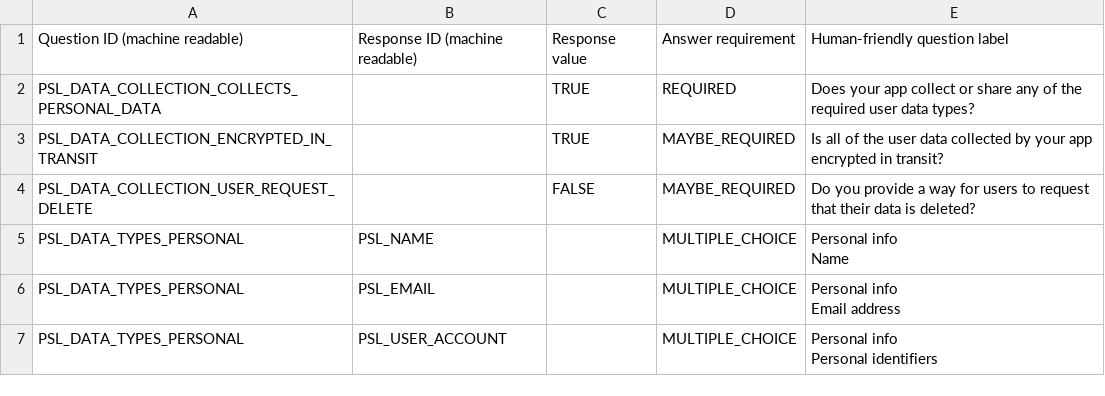
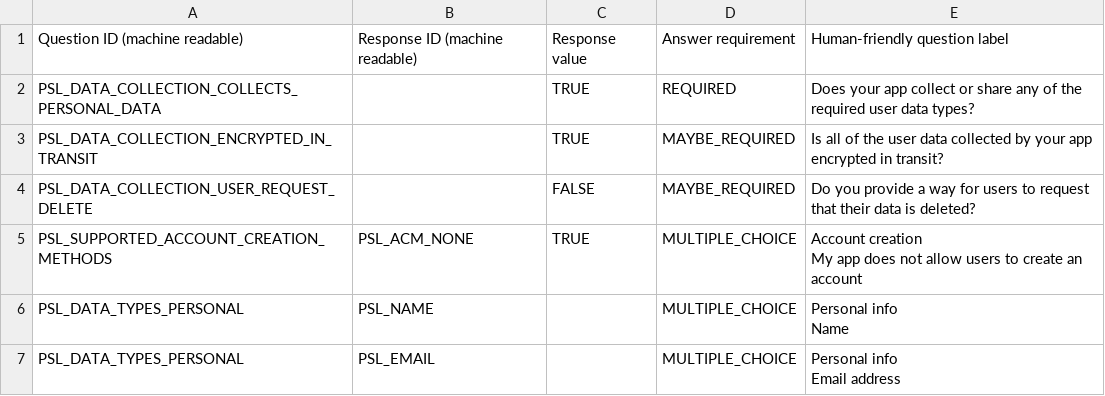
Before and after one commit to mahmuttari/Lispler, a CSV file: calqora/magaza/veri-guvenligi.csv, drawn as a sheet; only a part is shown; the shorter side is filled out with more unchanged rows; ↵ is a line break in a cell; the diff names each change by its address in the sheet, - before the commit and + after, or states it on an @@ line.

```diff
--- a/calqora/magaza/veri-guvenligi.csv
+++ b/calqora/magaza/veri-guvenligi.csv
+row 5: PSL_SUPPORTED_ACCOUNT_CREATION_METHODS | PSL_ACM_NONE | TRUE | MULTIPLE_CHOICE | Account creation ↵ My app does not allow users to create an account
```
Also changed, not shown: iz-haritasi/magaza/veri-guvenligi.csv, kible-bul/magaza/veri-guvenligi.csv, 17 other files.
